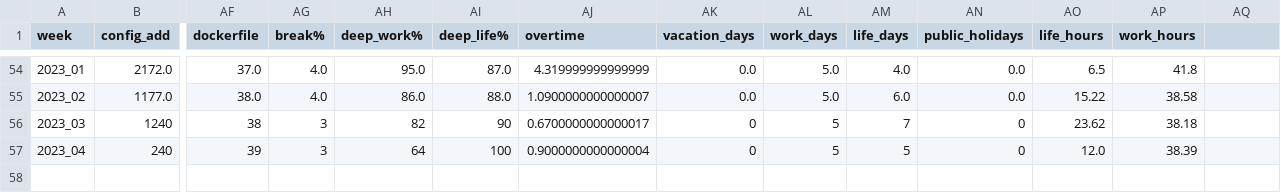
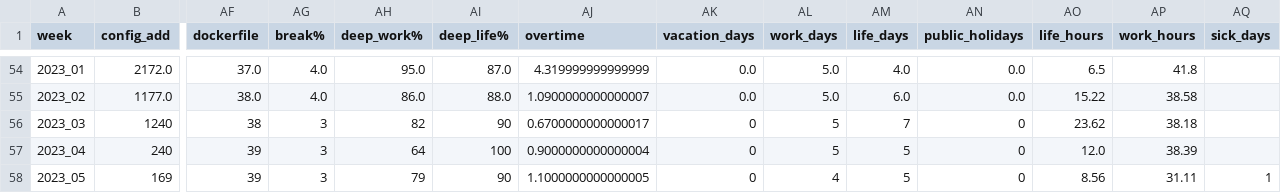
Before and after one commit to EspenAlbert/EspenAlbert, a CSV file: commit_stats.csv, drawn as a sheet; only a part is shown, gaps mark what is left out; rows hold the shown columns only; the diff names each change by its address in the sheet, - before the commit and + after, or states it on an @@ line.

Commit message:
feat: new sick_days column. And updated stats

```diff
--- a/commit_stats.csv
+++ b/commit_stats.csv
-AQ1: (empty)
+AQ1: sick_days
+row 58: 2023_05 | 169 | 39 | 3 | 79 | 90 | 1.1000000000000005 | 0 | 4 | 5 | 0 | 8.56 | 31.11 | 1
```
Also changed, not shown: 3 other files.
